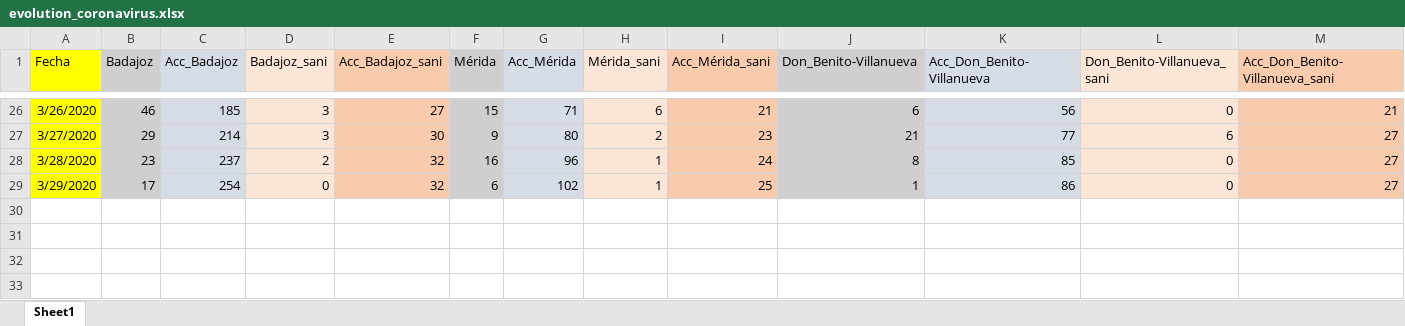
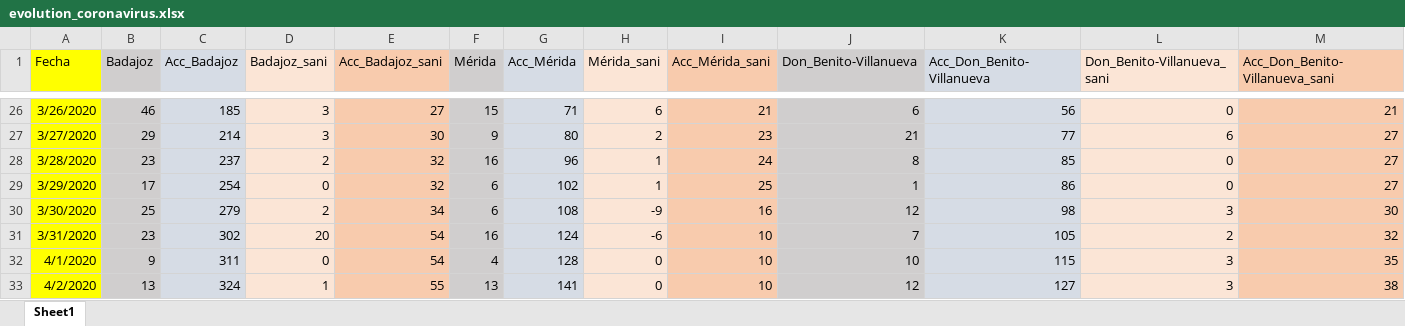
Before and after one commit to jcanalesluna/covid19_extremadura_spain, an Excel workbook: evolution_coronavirus.xlsx, sheet Sheet1, drawn as a sheet; only a part is shown, gaps mark what is left out; values as stored, in another font and other column widths than the file's, no borders; rows hold the shown columns only; the diff names each change by its address in the sheet, - before the commit and + after, or states it on an @@ line.

```diff
--- a/evolution_coronavirus.xlsx (sheet Sheet1)
+++ b/evolution_coronavirus.xlsx (sheet Sheet1)
+row 30: 3/30/2020 | 25 | 279 | 2 | 34 | 6 | 108 | -9 | 16 | 12 | 98 | 3 | 30
+row 31: 3/31/2020 | 23 | 302 | 20 | 54 | 16 | 124 | -6 | 10 | 7 | 105 | 2 | 32
+row 32: 4/1/2020 | 9 | 311 | 0 | 54 | 4 | 128 | 0 | 10 | 10 | 115 | 3 | 35
+row 33: 4/2/2020 | 13 | 324 | 1 | 55 | 13 | 141 | 0 | 10 | 12 | 127 | 3 | 38
```
Also changed, not shown: Areas_salud.xlsx.
